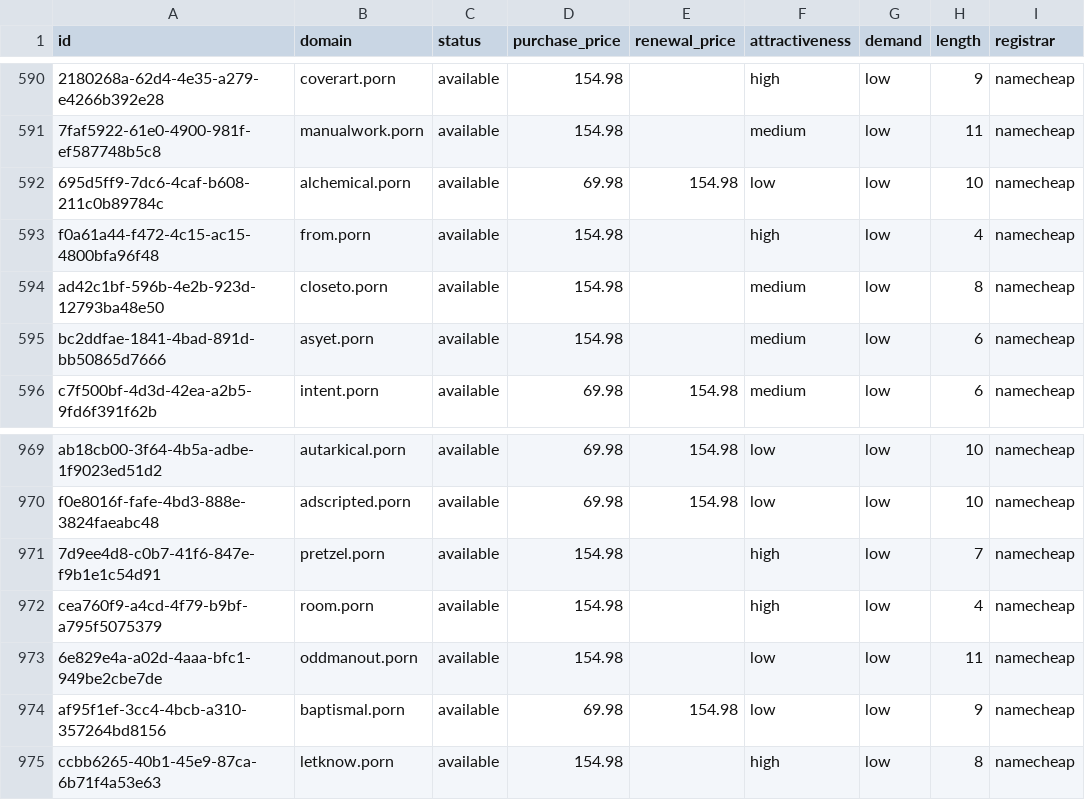
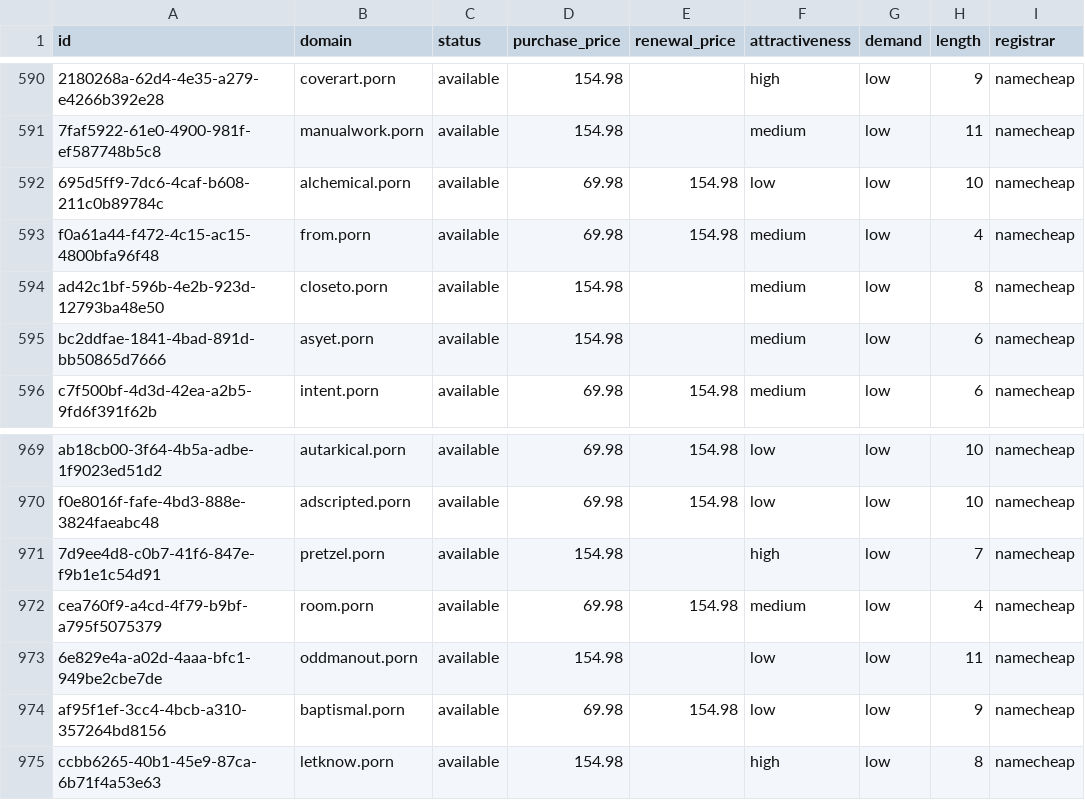
Before and after one commit to UniqueDomains/porn-oneword-domains, a CSV file: porn.csv, drawn as a sheet; only a part is shown, gaps mark what is left out; the diff names each change by its address in the sheet, - before the commit and + after, or states it on an @@ line.

Commit message:
Domains update

```diff
--- a/porn.csv
+++ b/porn.csv
-D593 (purchase_price): 154.98
+D593 (purchase_price): 69.98
-E593 (renewal_price): (empty)
+E593 (renewal_price): 154.98
-F593 (attractiveness): high
+F593 (attractiveness): medium
-D972 (purchase_price): 154.98
+D972 (purchase_price): 69.98
-E972 (renewal_price): (empty)
+E972 (renewal_price): 154.98
-F972 (attractiveness): high
+F972 (attractiveness): medium
```
Also changed, not shown: 4 other files.
